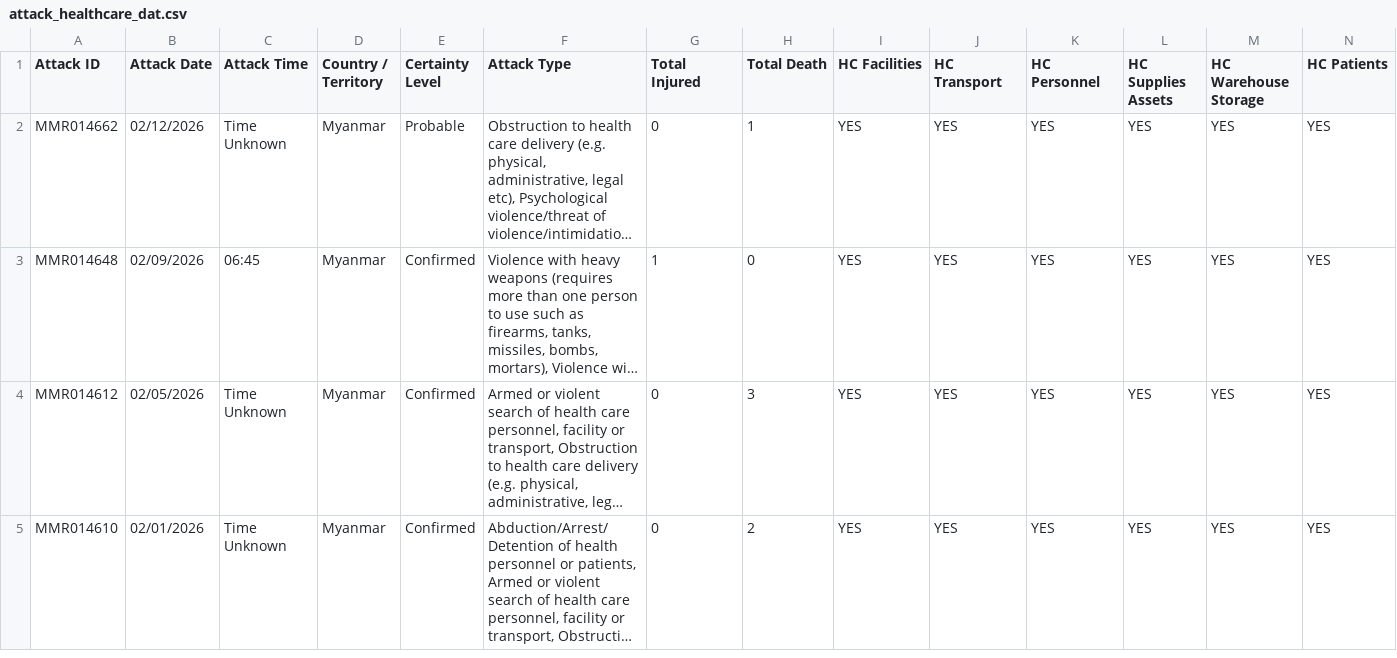
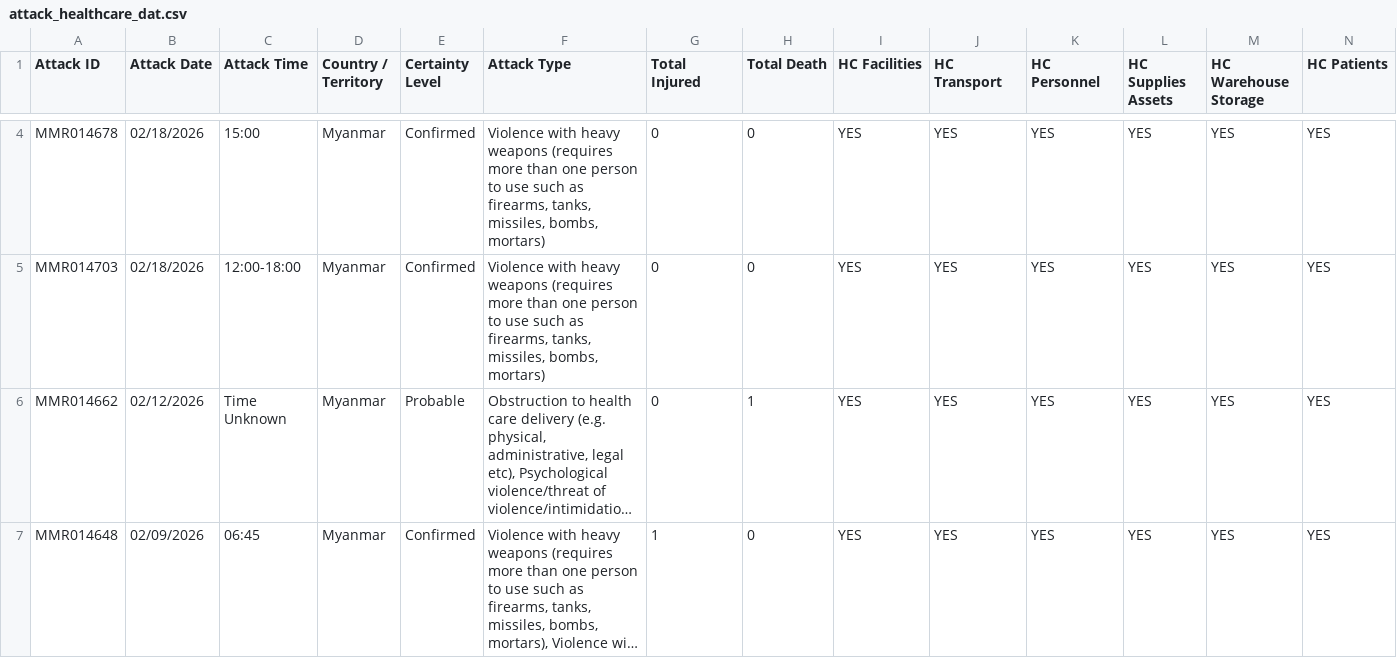
Before and after one commit to Dhihram/WHO_SEAR, a CSV file: Dat/attack_healthcare_dat.csv, drawn as a sheet; only a part is shown, gaps mark what is left out; the shorter side is filled out with more unchanged rows; long unchanged cells end in …; rows hold the shown columns only; the diff covers the shown part only; the diff names each change by its address in the sheet, - before the commit and + after, or states it on an @@ line.

```diff
--- a/Dat/attack_healthcare_dat.csv
+++ b/Dat/attack_healthcare_dat.csv
+row 4: MMR014678 | 02/18/2026 | 15:00 | Myanmar | Confirmed | Violence with heavy weapons (requires more than one person to use such as firearms, tanks, missiles, bombs, mortars) | 0 | 0 | YES | YES | YES | YES | YES | YES
+row 5: MMR014703 | 02/18/2026 | 12:00-18:00 | Myanmar | Confirmed | Violence with heavy weapons (requires more than one person to use such as firearms, tanks, missiles, bombs, mortars) | 0 | 0 | YES | YES | YES | YES | YES | YES
```
Also changed, not shown: 2 added rows and 1 moved row elsewhere in this file, Dat/mpox_clade.csv, Dat/mpox_dat_full.csv, 1 other file.
